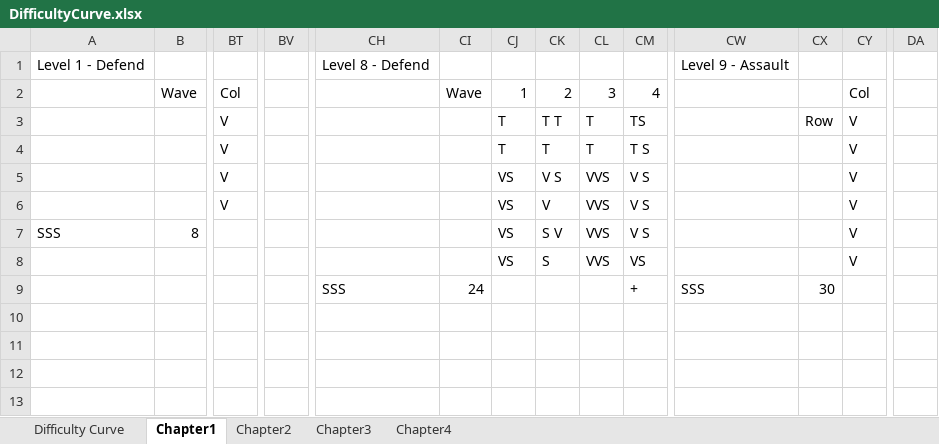
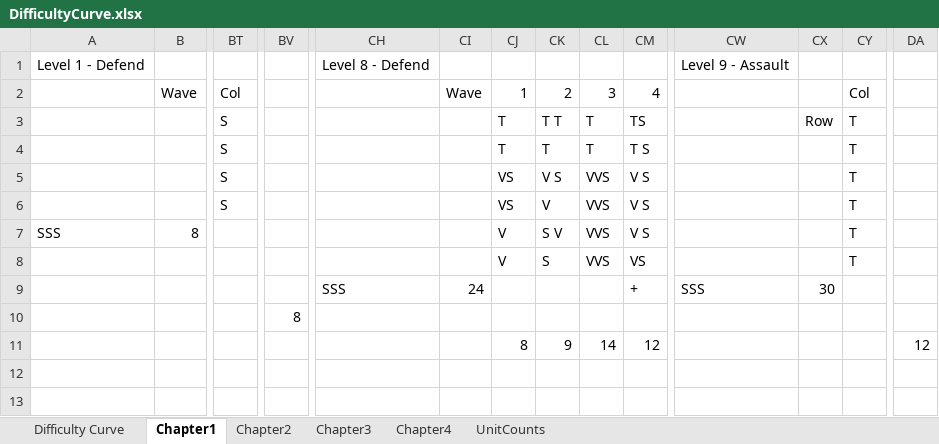
Before and after one commit to ChristianDevs/CommunityGame2014, an Excel workbook: Gates of Mansole/DifficultyCurve.xlsx, sheet Chapter1, drawn as a sheet; only a part is shown, gaps mark what is left out; values as stored, in another font and other column widths than the file's, no borders; removed rows and columns are numbered as before the commit, all else as after; rows hold the shown columns only; the diff names each change by its address in the sheet, - before the commit and + after, or states it on an @@ line.

```diff
--- a/Gates of Mansole/DifficultyCurve.xlsx (sheet Chapter1)
+++ b/Gates of Mansole/DifficultyCurve.xlsx (sheet Chapter1)
+sheet tab: UnitCounts
-BT3:BT6: V
+BT3:BT6: S
-CY3:CY8: V
+CY3:CY8: T
-CJ7:CJ8: VS
+CJ7:CJ8: V
-row 9:  |  |  |  | SSS | 24 |  |  |  | + | SSS | 30
-row 10: (empty)
+row 9:  |  |  |  | SSS | 24 |  |  |  | + | SSS | 30
+row 10:  |  |  | 8
+row 11:  |  |  |  |  |  | 8 | 9 | 14 | 12 |  |  |  | 12
-row 12: (empty)
+row 12: (empty)
+row 13: (empty)
```
Also changed, not shown: charts or pictures, 19 other files.
